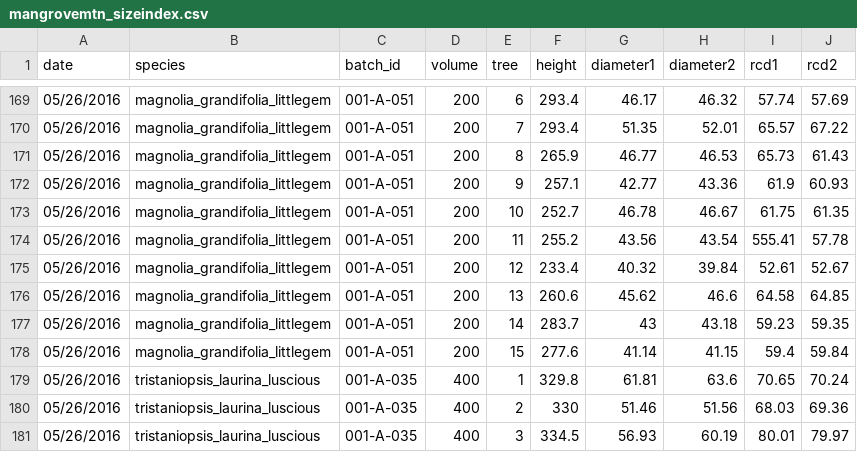
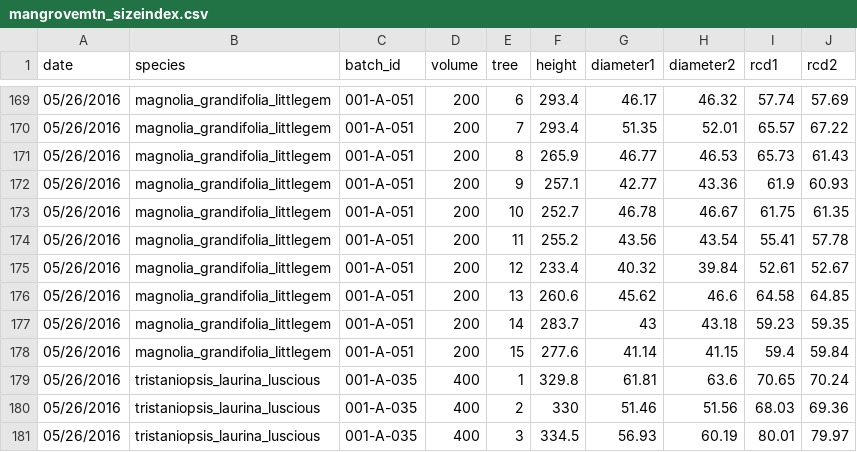
Before and after one commit to CourtneyCampany/treestockassessment, a CSV file: data/mangrovemtn_sizeindex.csv (was reports/mangrovemtn_sizeindex.csv), drawn as a sheet; only a part is shown, gaps mark what is left out.

```diff
--- a/reports/mangrovemtn_sizeindex.csv
+++ b/data/mangrovemtn_sizeindex.csv
@@ -173,3 +173,3 @@ date,species,batch_id,volume,tree,height,diameter1,diameter2,rcd1,rcd2
 05/26/2016,magnolia_grandifolia_littlegem,001-A-051,200,10,252.7,46.78,46.67,61.75,61.35
-05/26/2016,magnolia_grandifolia_littlegem,001-A-051,200,11,255.2,43.56,43.54,555.41,57.78
+05/26/2016,magnolia_grandifolia_littlegem,001-A-051,200,11,255.2,43.56,43.54,55.41,57.78
 05/26/2016,magnolia_grandifolia_littlegem,001-A-051,200,12,233.4,40.32,39.84,52.61,52.67
```
Also changed, not shown: data/kempscreek_sizeindex.csv, 5 other files.
